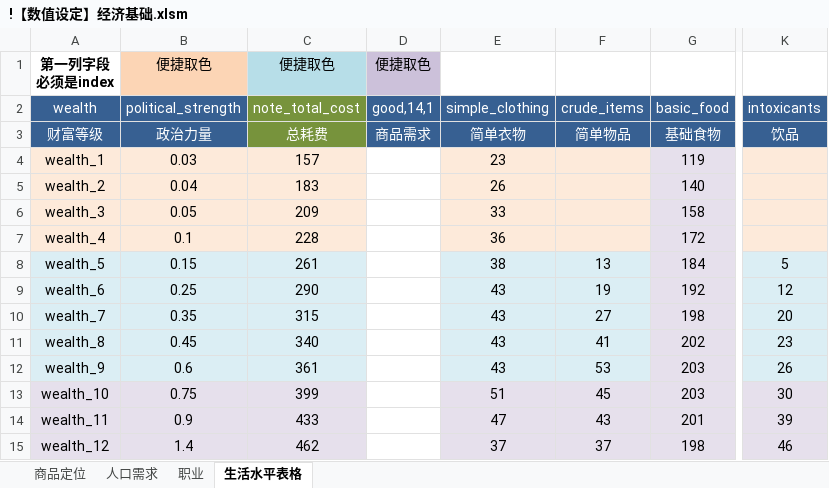
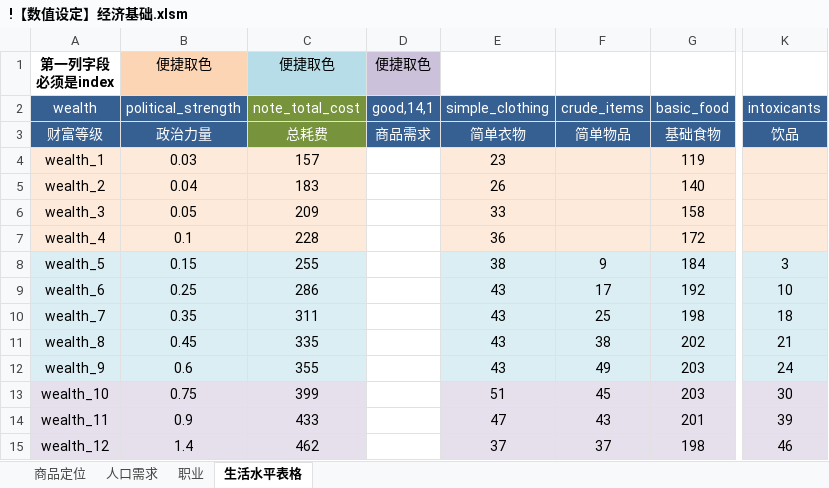
Before and after one commit to YFFtYHwsdj/Aurora-of-Magiscientia, an Excel workbook: 设定/数值设定/aom数值/!【数值设定】经济基础.xlsm, sheet 生活水平表格, drawn as a sheet; only a part is shown, gaps mark what is left out; values as stored, in another font and other column widths than the file's, no borders; conditional formats not drawn; the diff names each change by its address in the sheet, - before the commit and + after, or states it on an @@ line.

```diff
--- a/设定/数值设定/aom数值/!【数值设定】经济基础.xlsm (sheet 生活水平表格)
+++ b/设定/数值设定/aom数值/!【数值设定】经济基础.xlsm (sheet 生活水平表格)
-C8 (note_total_cost): 261
+C8 (note_total_cost): 255
-F8 (crude_items): 13
+F8 (crude_items): 9
-K8 (intoxicants): 5
+K8 (intoxicants): 3
-C9 (note_total_cost): 290
+C9 (note_total_cost): 286
-F9 (crude_items): 19
+F9 (crude_items): 17
-K9 (intoxicants): 12
+K9 (intoxicants): 10
-C10 (note_total_cost): 315
+C10 (note_total_cost): 311
-F10 (crude_items): 27
+F10 (crude_items): 25
-K10 (intoxicants): 20
+K10 (intoxicants): 18
-C11 (note_total_cost): 340
+C11 (note_total_cost): 335
-F11 (crude_items): 41
+F11 (crude_items): 38
-K11 (intoxicants): 23
+K11 (intoxicants): 21
-C12 (note_total_cost): 361
+C12 (note_total_cost): 355
-F12 (crude_items): 53
+F12 (crude_items): 49
-K12 (intoxicants): 26
+K12 (intoxicants): 24
```
Also changed, not shown: sheet 职业, 设定/数值设定/aom数值/【数值表格】经济.xlsm, 2 other files.
